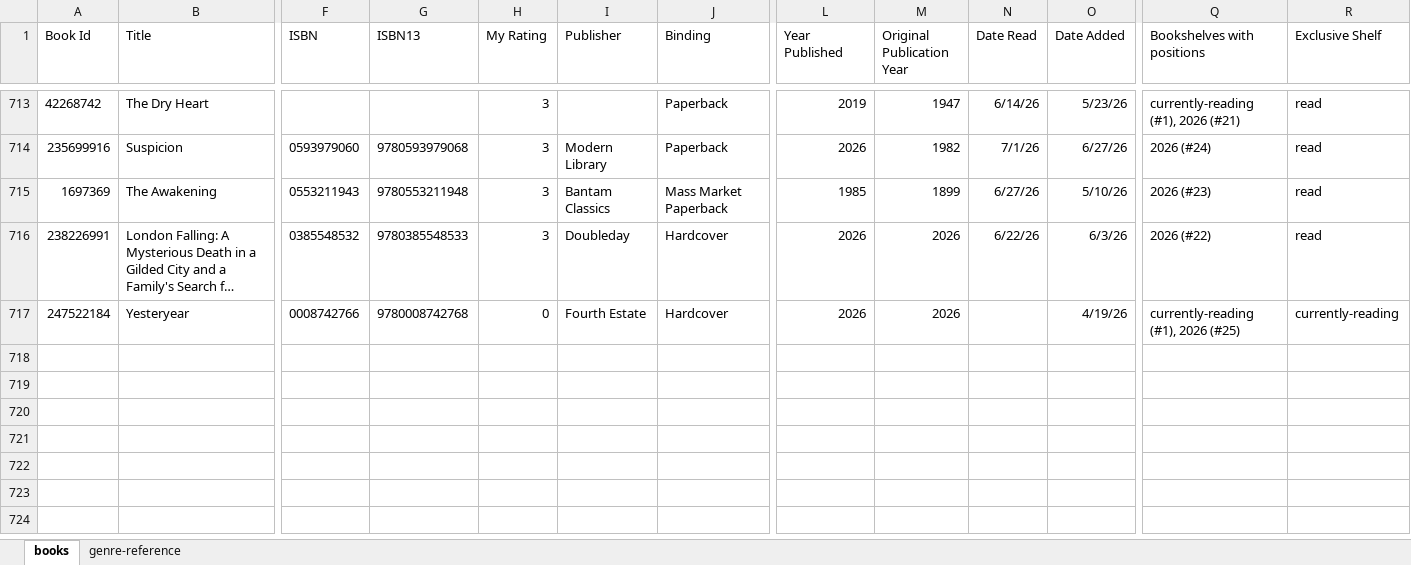
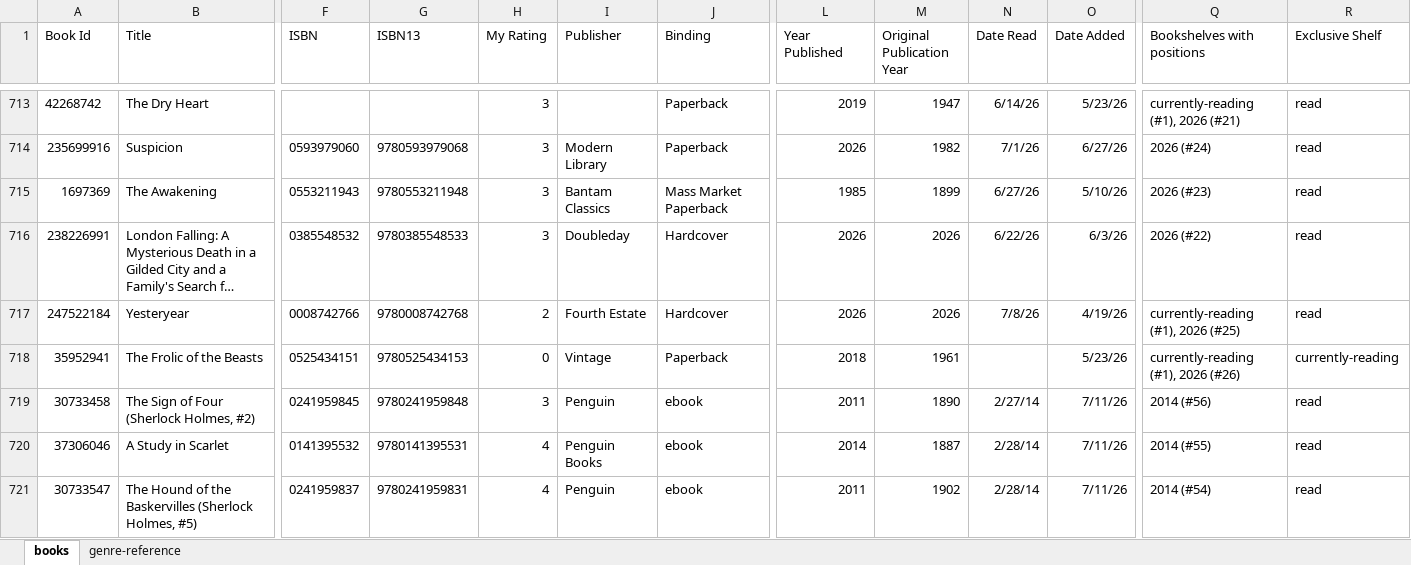
Before and after one commit to SaturdaysinthePark/a-book-in-the-hand, an Excel workbook: book-analysis/website-books.xlsx, sheet books, drawn as a sheet; only a part is shown, gaps mark what is left out; long unchanged cells end in …; values as stored, in another font and other column widths than the file's, no borders; rows hold the shown columns only; the diff names each change by its address in the sheet, - before the commit and + after, or states it on an @@ line.

```diff
--- a/book-analysis/website-books.xlsx (sheet books)
+++ b/book-analysis/website-books.xlsx (sheet books)
-H717 (My Rating): 0
+H717 (My Rating): 2
-N717 (Date Read): (empty)
+N717 (Date Read): 7/8/26
-R717 (Exclusive Shelf): currently-reading
+R717 (Exclusive Shelf): read
+row 718: 35952941 | The Frolic of the Beasts | 0525434151 | 9780525434153 | 0 | Vintage | Paperback | 2018 | 1961 |  | 5/23/26 | currently-reading (#1), 2026 (#26) | currently-reading
+row 719: 30733458 | The Sign of Four (Sherlock Holmes, #2) | 0241959845 | 9780241959848 | 3 | Penguin | ebook | 2011 | 1890 | 2/27/14 | 7/11/26 | 2014 (#56) | read
+row 720: 37306046 | A Study in Scarlet | 0141395532 | 9780141395531 | 4 | Penguin Books | ebook | 2014 | 1887 | 2/28/14 | 7/11/26 | 2014 (#55) | read
+row 721: 30733547 | The Hound of the Baskervilles (Sherlock Holmes, #5) | 0241959837 | 9780241959831 | 4 | Penguin | ebook | 2011 | 1902 | 2/28/14 | 7/11/26 | 2014 (#54) | read
```
Also changed, not shown: 7 other files.
